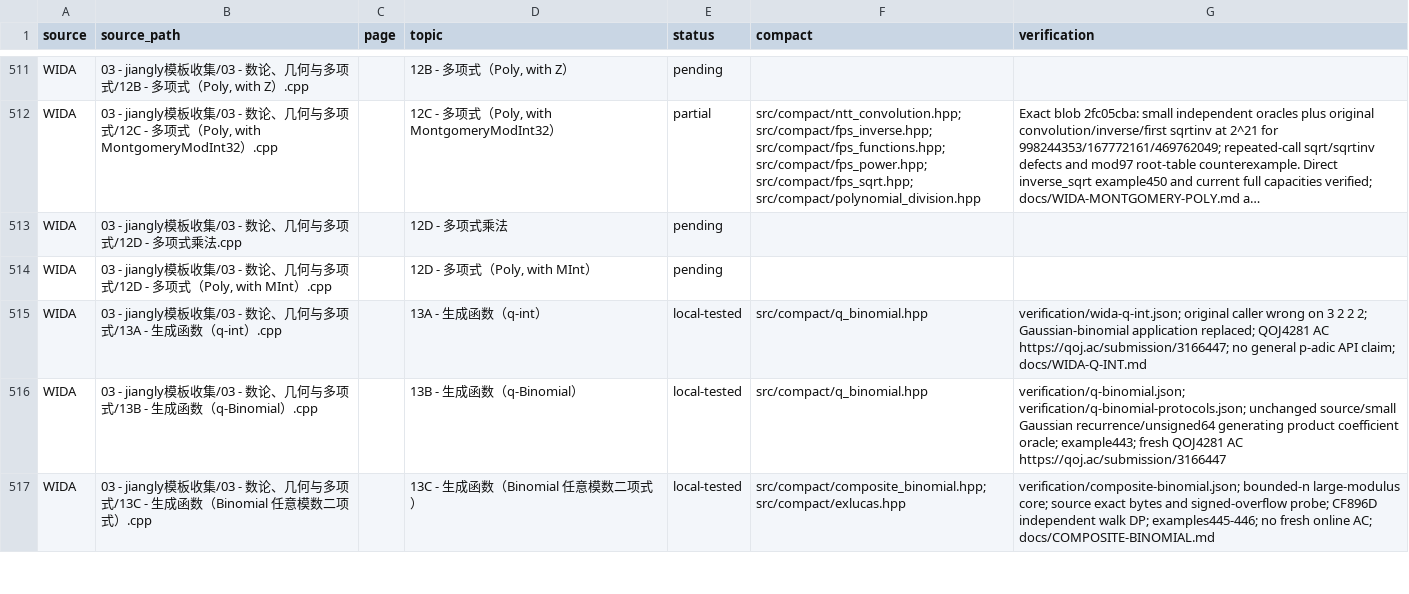
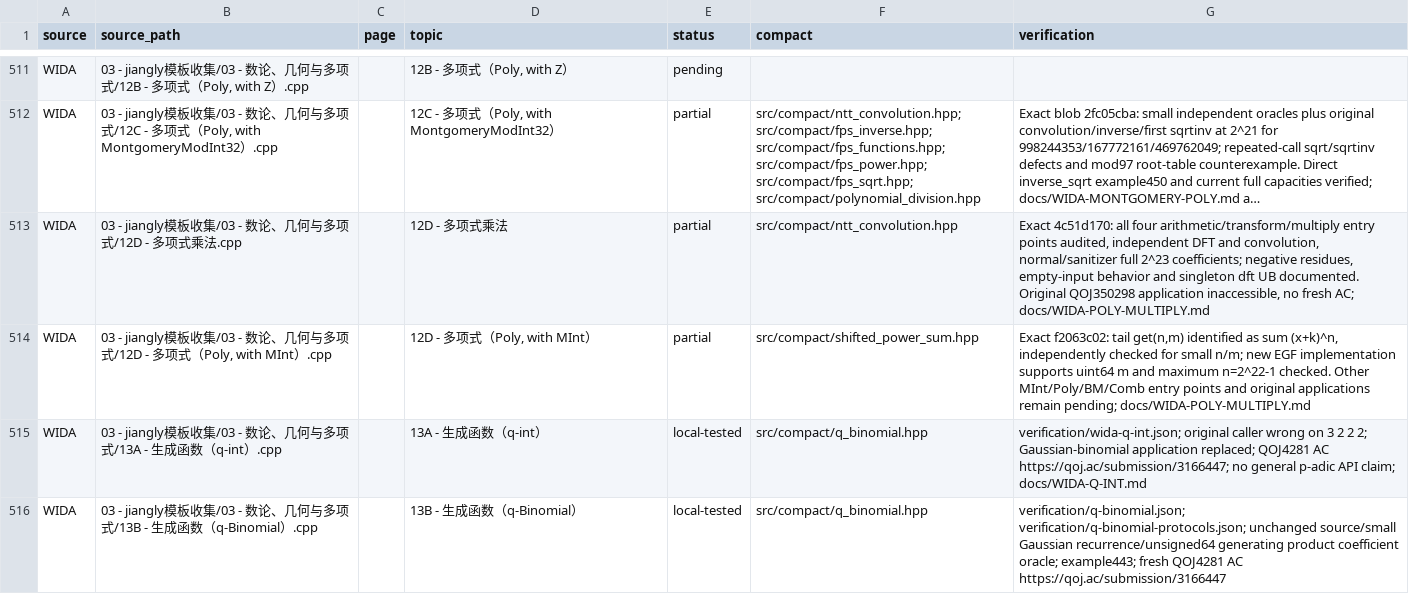
Before and after one commit to gsh20040816/CPCtemplate, a CSV file: docs/coverage.csv, drawn as a sheet; only a part is shown, gaps mark what is left out; the shorter side is filled out with more unchanged rows; long unchanged cells end in …; the diff names each change by its address in the sheet, - before the commit and + after, or states it on an @@ line.

Commit message:
Add shifted power sums and audit WIDA polynomial multiplication

```diff
--- a/docs/coverage.csv
+++ b/docs/coverage.csv
-E513:E514 (status): pending
+E513:E514 (status): partial
-F513 (compact): (empty)
+F513 (compact): src/compact/ntt_convolution.hpp
-G513 (verification): (empty)
+G513 (verification): Exact 4c51d170: all four arithmetic/transform/multiply entry points audited, independent DFT and convolution, normal/sanitizer full 2^23 coefficients; negative residues, empty-input behavior and singleton dft UB documented. Original QOJ350298 application inaccessible, no fresh AC; docs/WIDA-POLY-MULTIPLY.md
-F514 (compact): (empty)
+F514 (compact): src/compact/shifted_power_sum.hpp
-G514 (verification): (empty)
+G514 (verification): Exact f2063c02: tail get(n,m) identified as sum (x+k)^n, independently checked for small n/m; new EGF implementation supports uint64 m and maximum n=2^22-1 checked. Other MInt/Poly/BM/Comb entry points and original applications remain pending; docs/WIDA-POLY-MULTIPLY.md
```
Also changed, not shown: 42 other files.
